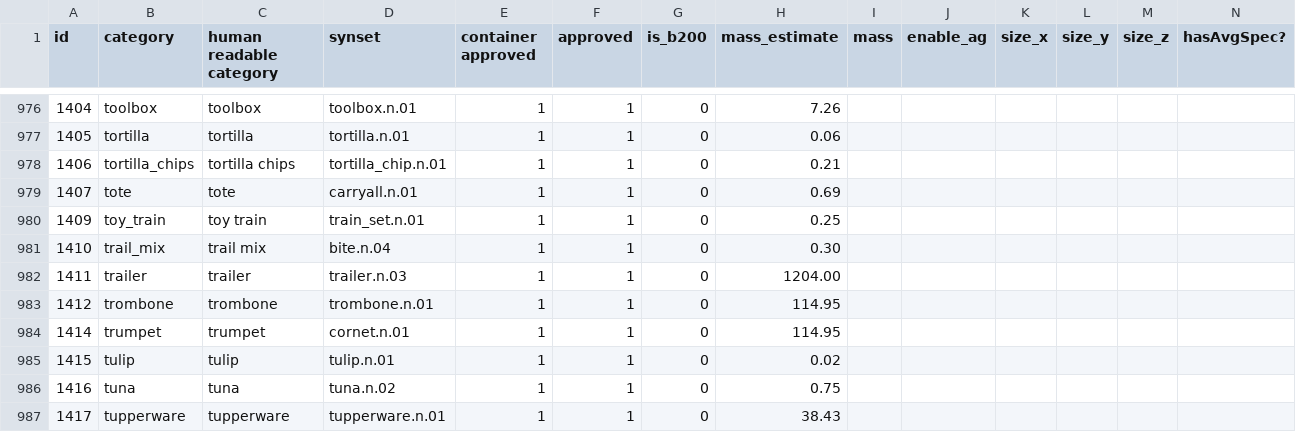
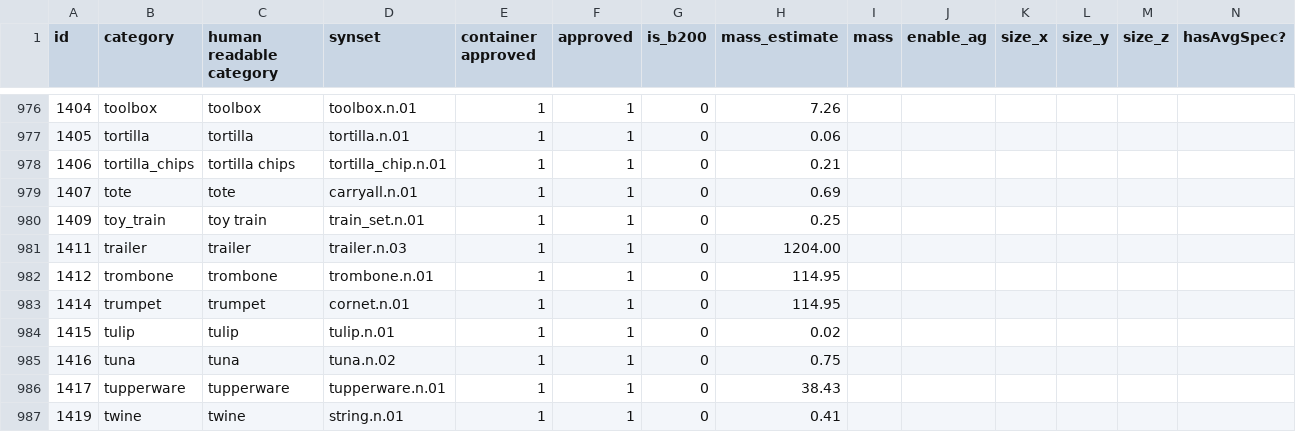
Before and after one commit to StanfordVL/OmniGibson, a CSV file: bddl/bddl/generated_data/category_mapping.csv, drawn as a sheet; only a part is shown, gaps mark what is left out; the shorter side is filled out with more unchanged rows; rows hold the shown columns only; the diff names each change by its address in the sheet, - before the commit and + after, or states it on an @@ line.

```diff
--- a/bddl/bddl/generated_data/category_mapping.csv
+++ b/bddl/bddl/generated_data/category_mapping.csv
-row 981: 1410 | trail_mix | trail mix | bite.n.04 | 1 | 1 | 0 | 0.30
```
Also changed, not shown: bddl/bddl/generated_data/synsets.csv, 6 other files.
